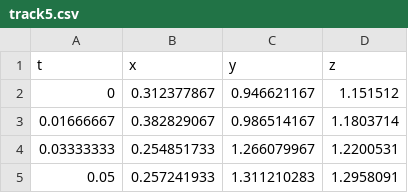
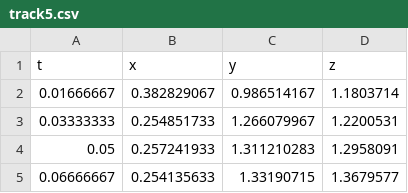
Before and after one commit to SituChengxiang/boomerang, a CSV file: data/track5.csv, drawn as a sheet; only a part is shown; the shorter side is filled out with more unchanged rows; the diff names each change by its address in the sheet, - before the commit and + after, or states it on an @@ line.

```diff
--- a/data/track5.csv
+++ b/data/track5.csv
-row 2: 0 | 0.312377867 | 0.946621167 | 1.151512
```
Also changed, not shown: data/track1.csv, data/track6.csv, 14 other files.
